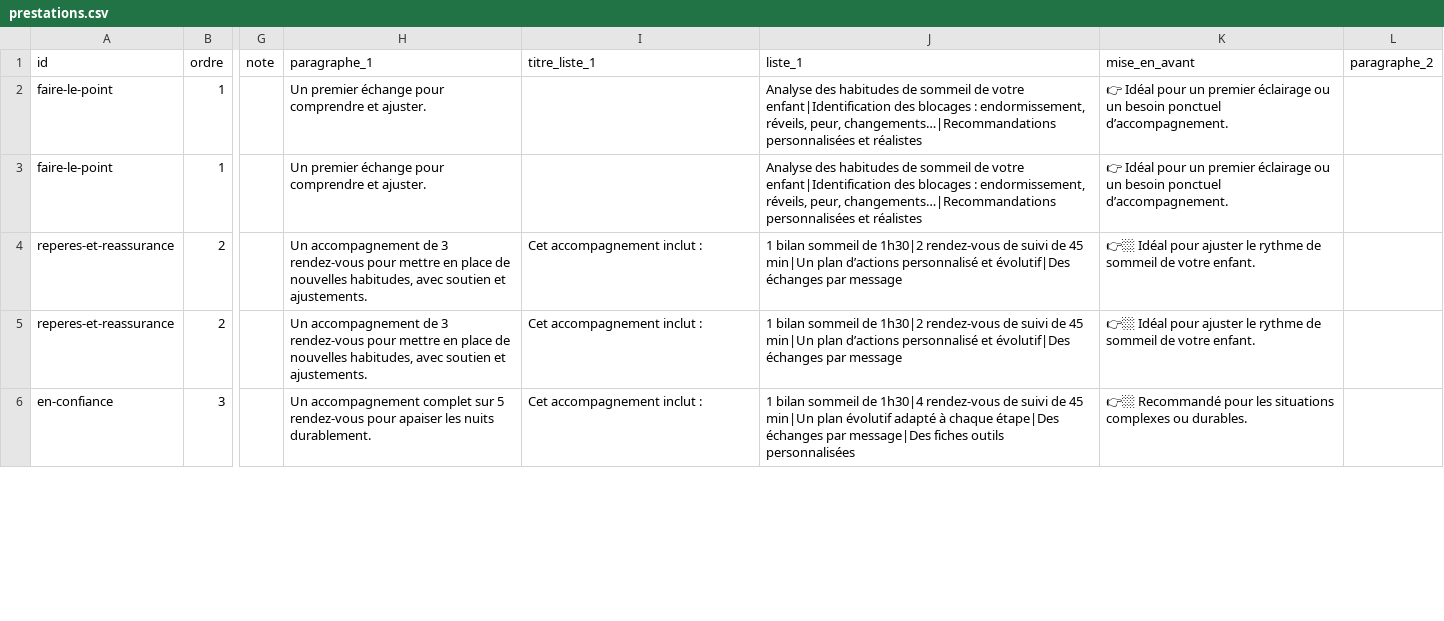
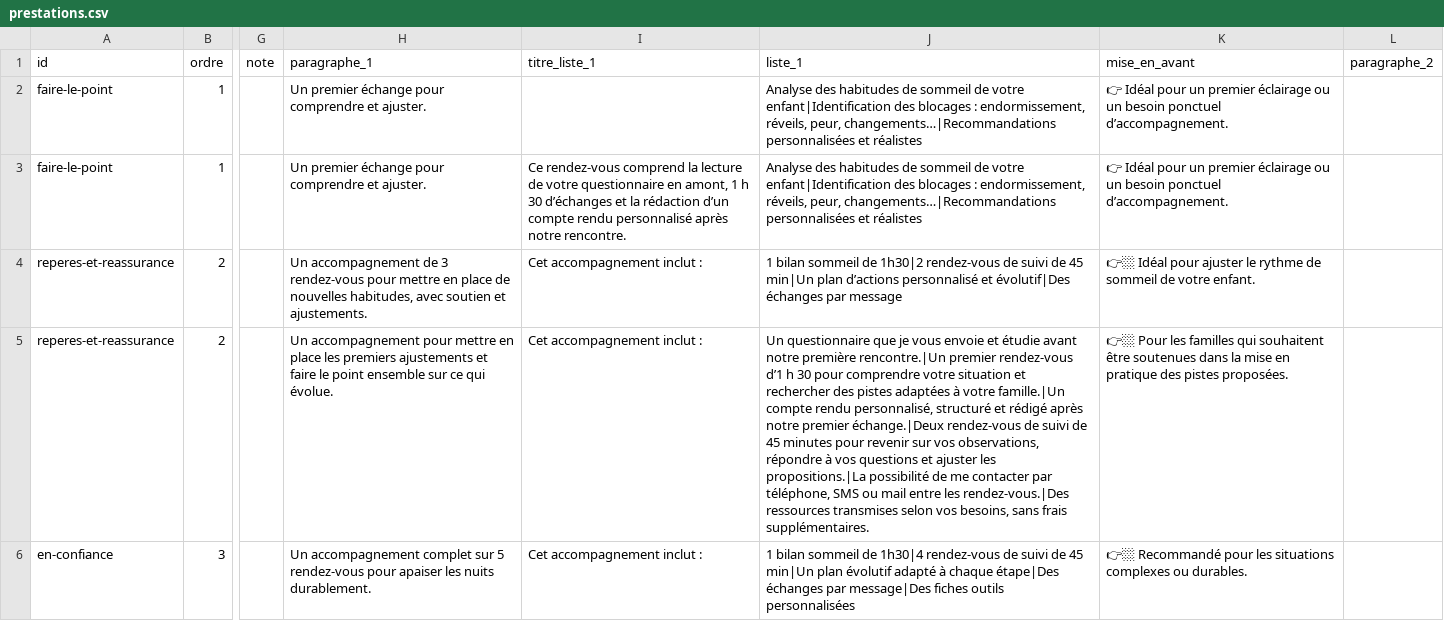
Before and after one commit to Cyber-Gaelle-eje/widget-tarifs-calendriers, a CSV file: data/prestations.csv, drawn as a sheet; only a part is shown, gaps mark what is left out; the diff covers the shown part only; the diff names each change by its address in the sheet, - before the commit and + after, or states it on an @@ line.

Commit message:
Add files via upload
Mise à jour des accompagnements avec valorisation du travail

```diff
--- a/data/prestations.csv
+++ b/data/prestations.csv
-I3 (titre_liste_1): (empty)
+I3 (titre_liste_1): Ce rendez-vous comprend la lecture de votre questionnaire en amont, 1 h 30 d’échanges et la rédaction d’un compte rendu personnalisé après notre rencontre.
-H5 (paragraphe_1): Un accompagnement de 3 rendez-vous pour mettre en place de nouvelles habitudes, avec soutien et ajustements.
+H5 (paragraphe_1): Un accompagnement pour mettre en place les premiers ajustements et faire le point ensemble sur ce qui évolue.
-J5 (liste_1): 1 bilan sommeil de 1h30|2 rendez-vous de suivi de 45 min|Un plan d’actions personnalisé et évolutif|Des échanges par message
+J5 (liste_1): Un questionnaire que je vous envoie et étudie avant notre première rencontre.|Un premier rendez-vous d’1 h 30 pour comprendre votre situation et rechercher des pistes adaptées à votre famille.|Un compte rendu personnalisé, structuré et rédigé après notre premier échange.|Deux rendez-vous de suivi de 45 minutes pour revenir sur vos observations, répondre à vos questions et ajuster les propositions.|La possibilité de me contacter par téléphone, SMS ou mail entre les rendez-vous.|Des ressources transmises selon vos besoins, sans frais supplémentaires.
-K5 (mise_en_avant): 👉🏼 Idéal pour ajuster le rythme de sommeil de votre enfant.
+K5 (mise_en_avant): 👉🏼 Pour les familles qui souhaitent être soutenues dans la mise en pratique des pistes proposées.
```
Also changed, not shown: 3 edited cells elsewhere in this file.
